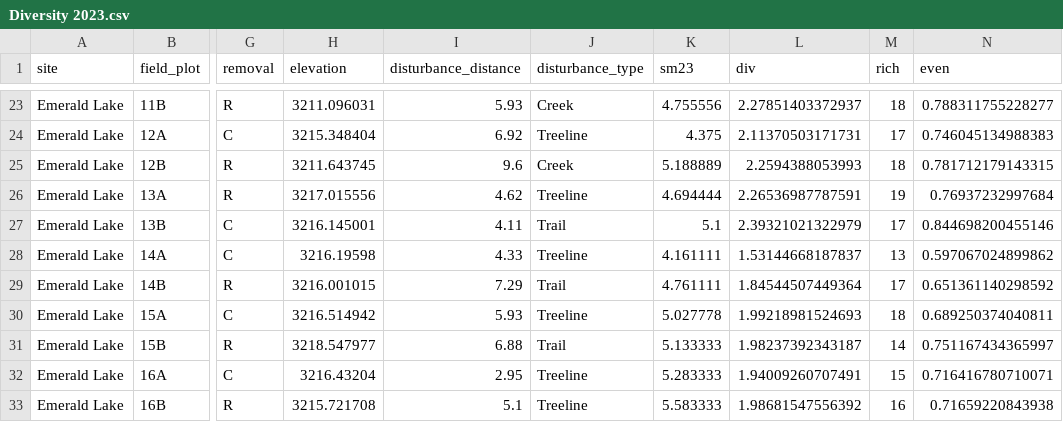
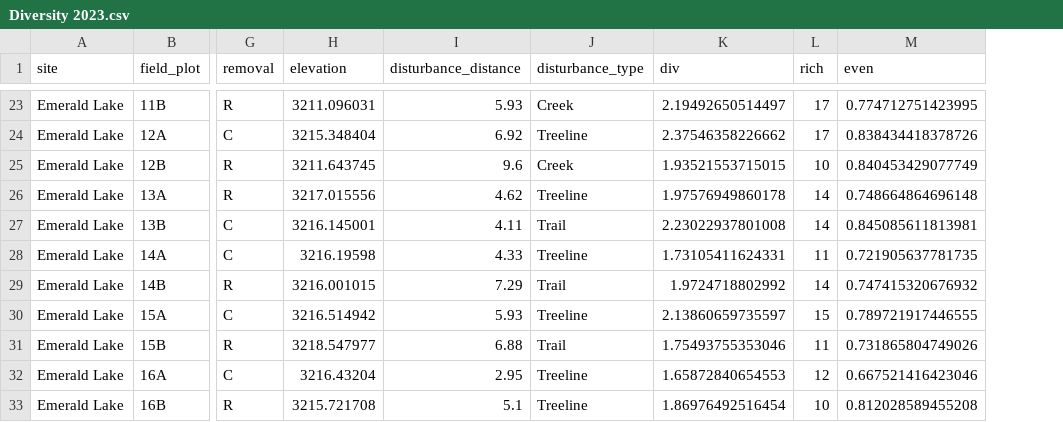
Before and after one commit to Jargrett/Castilleja, a CSV file: Data Analysis/RMBL/2024 Argrett/Diversity 2023.csv, drawn as a sheet; only a part is shown, gaps mark what is left out; removed rows and columns are numbered as before the commit, all else as after; the diff covers the shown part only; the diff names each change by its address in the sheet, - before the commit and + after, or states it on an @@ line.

```diff
--- a/Data Analysis/RMBL/2024 Argrett/Diversity 2023.csv
+++ b/Data Analysis/RMBL/2024 Argrett/Diversity 2023.csv
-column K (sm23), rows 23-33: 4.755556 | 4.375 | 5.188889 | 4.694444 | 5.1 | 4.161111 | 4.761111 | 5.027778 | 5.133333 | 5.283333 | 5.583333
-K23 (div): 2.27851403372937
+K23 (div): 2.19492650514497
-L23 (rich): 18
+L23 (rich): 17
-M23 (even): 0.788311755228277
+M23 (even): 0.774712751423995
-K24 (div): 2.11370503171731
+K24 (div): 2.37546358226662
-M24 (even): 0.746045134988383
+M24 (even): 0.838434418378726
-K25 (div): 2.2594388053993
+K25 (div): 1.93521553715015
-L25 (rich): 18
+L25 (rich): 10
-M25 (even): 0.781712179143315
+M25 (even): 0.840453429077749
-K26 (div): 2.26536987787591
+K26 (div): 1.97576949860178
-L26 (rich): 19
+L26 (rich): 14
-M26 (even): 0.76937232997684
+M26 (even): 0.748664864696148
-K27 (div): 2.39321021322979
+K27 (div): 2.23022937801008
-L27 (rich): 17
+L27 (rich): 14
-M27 (even): 0.844698200455146
+M27 (even): 0.845085611813981
-K28 (div): 1.53144668187837
+K28 (div): 1.73105411624331
-L28 (rich): 13
+L28 (rich): 11
-M28 (even): 0.597067024899862
+M28 (even): 0.721905637781735
-K29 (div): 1.84544507449364
+K29 (div): 1.9724718802992
-L29 (rich): 17
+L29 (rich): 14
-M29 (even): 0.651361140298592
+M29 (even): 0.747415320676932
-K30 (div): 1.99218981524693
+K30 (div): 2.13860659735597
-L30 (rich): 18
+L30 (rich): 15
-M30 (even): 0.689250374040811
+M30 (even): 0.789721917446555
-K31 (div): 1.98237392343187
+K31 (div): 1.75493755353046
-L31 (rich): 14
+L31 (rich): 11
-M31 (even): 0.751167434365997
+M31 (even): 0.731865804749026
-K32 (div): 1.94009260707491
+K32 (div): 1.65872840654553
-L32 (rich): 15
+L32 (rich): 12
-M32 (even): 0.716416780710071
+M32 (even): 0.667521416423046
-K33 (div): 1.98681547556392
+K33 (div): 1.86976492516454
-L33 (rich): 16
+L33 (rich): 10
-M33 (even): 0.71659220843938
+M33 (even): 0.812028589455208
```
Also changed, not shown: 87 edited cells elsewhere in this file, Data Analysis/Bot RA/Georgia Occurances.csv, Data Analysis/RMBL/2024 Argrett/Litter Decomposition - 2023-2024 Overwinter.csv, 8 other files.
